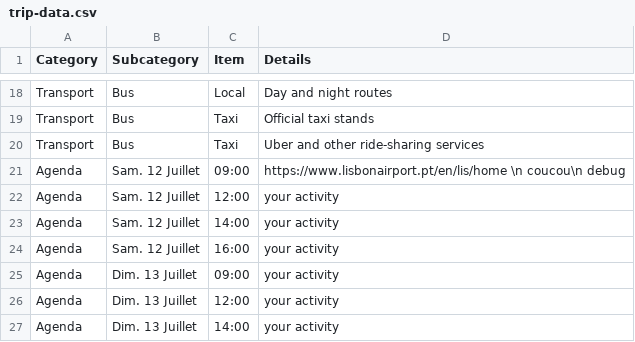
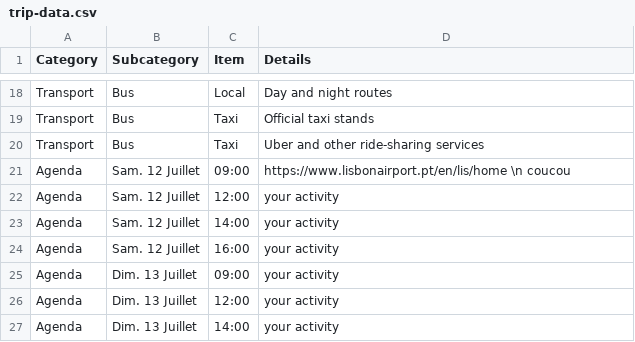
Before and after one commit to itsrim/voyage, a CSV file: trip-data.csv, drawn as a sheet; only a part is shown, gaps mark what is left out.

```diff
--- a/trip-data.csv
+++ b/trip-data.csv
@@ -20,3 +20,3 @@ Transport,Bus,Taxi,Official taxi stands
 Transport,Bus,Taxi,Uber and other ride-sharing services
-Agenda,Sam. 12 Juillet,09:00,https://www.lisbonairport.pt/en/lis/home \n coucou\n debug
+Agenda,Sam. 12 Juillet,09:00,https://www.lisbonairport.pt/en/lis/home \n coucou
 Agenda,Sam. 12 Juillet,12:00,your activity
```
Also changed, not shown: 2 other files.
